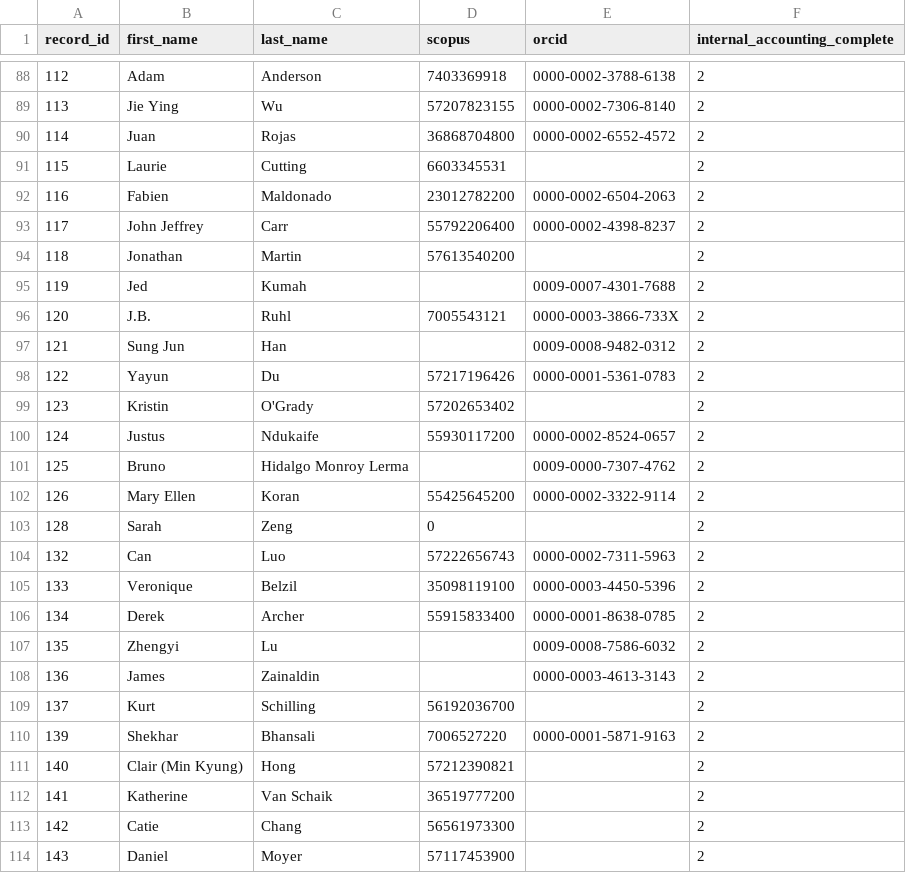
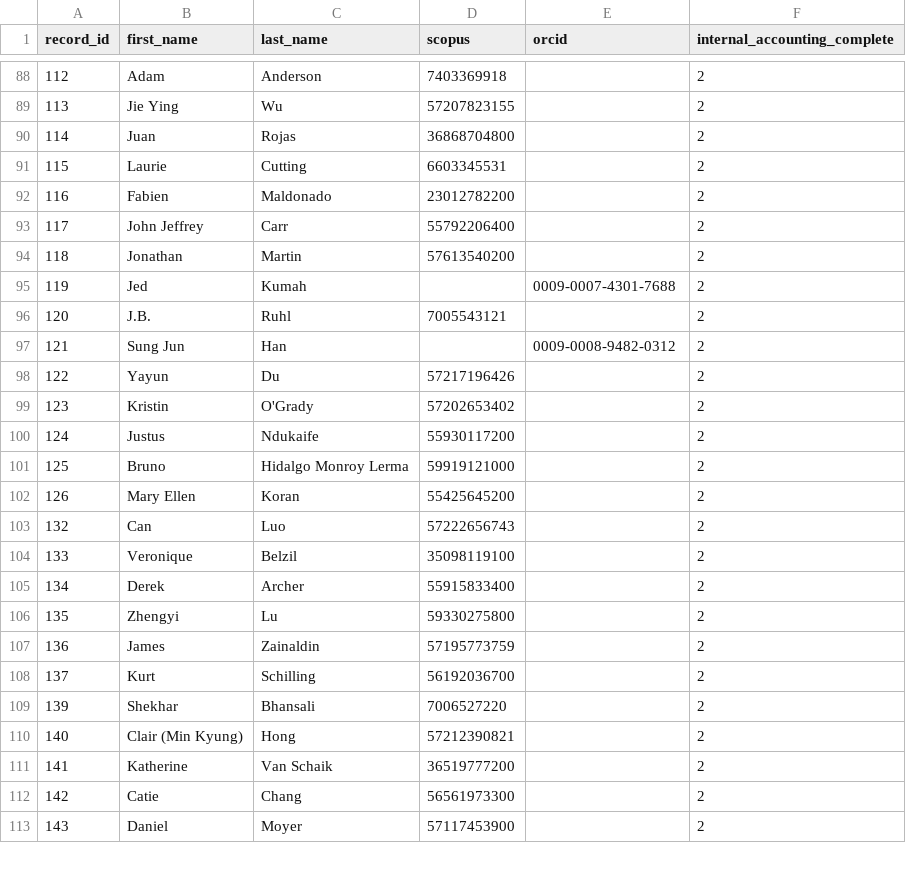
Before and after one commit to nickdlord/valiantwrapped, a CSV file: scopusIDlist.csv, drawn as a sheet; only a part is shown, gaps mark what is left out; the diff covers the shown part only.

Commit message:
add in scopus IDs

```diff
--- a/scopusIDlist.csv
+++ b/scopusIDlist.csv
@@ -88,24 +88,23 @@ record_id,first_name,last_name,scopus,orcid,internal_accounting_complete
-112,Adam,Anderson,7403369918,0000-0002-3788-6138,2
-113,Jie Ying,Wu,57207823155,0000-0002-7306-8140,2
-114,Juan,Rojas,36868704800,0000-0002-6552-4572,2
+112,Adam,Anderson,7403369918,,2
+113,Jie Ying,Wu,57207823155,,2
+114,Juan,Rojas,36868704800,,2
 115,Laurie,Cutting,6603345531,,2
-116,Fabien,Maldonado,23012782200,0000-0002-6504-2063,2
-117,John Jeffrey,Carr,55792206400,0000-0002-4398-8237,2
+116,Fabien,Maldonado,23012782200,,2
+117,John Jeffrey,Carr,55792206400,,2
 118,Jonathan,Martin,57613540200,,2
 119,Jed,Kumah,,0009-0007-4301-7688,2
-120,J.B.,Ruhl,7005543121,0000-0003-3866-733X,2
+120,J.B.,Ruhl,7005543121,,2
 121,Sung Jun,Han,,0009-0008-9482-0312,2
-122,Yayun,Du,57217196426,0000-0001-5361-0783,2
+122,Yayun,Du,57217196426,,2
 123,Kristin,O'Grady,57202653402,,2
-124,Justus,Ndukaife,55930117200,0000-0002-8524-0657,2
-125,Bruno,Hidalgo Monroy Lerma,,0009-0000-7307-4762,2
-126,Mary Ellen,Koran,55425645200,0000-0002-3322-9114,2
-128,Sarah,Zeng,0,,2
-132,Can,Luo,57222656743,0000-0002-7311-5963,2
-133,Veronique,Belzil,35098119100,0000-0003-4450-5396,2
-134,Derek,Archer,55915833400,0000-0001-8638-0785,2
-135,Zhengyi,Lu,,0009-0008-7586-6032,2
-136,James,Zainaldin,,0000-0003-4613-3143,2
+124,Justus,Ndukaife,55930117200,,2
+125,Bruno,Hidalgo Monroy Lerma,59919121000,,2
+126,Mary Ellen,Koran,55425645200,,2
+132,Can,Luo,57222656743,,2
+133,Veronique,Belzil,35098119100,,2
+134,Derek,Archer,55915833400,,2
+135,Zhengyi,Lu,59330275800,,2
+136,James,Zainaldin,57195773759,,2
 137,Kurt,Schilling,56192036700,,2
-139,Shekhar ,Bhansali,7006527220,0000-0001-5871-9163,2
+139,Shekhar ,Bhansali,7006527220,,2
 140,Clair (Min Kyung),Hong,57212390821,,2
```
Also changed, not shown: 4 removed rows and 76 edited cells elsewhere in this file.
